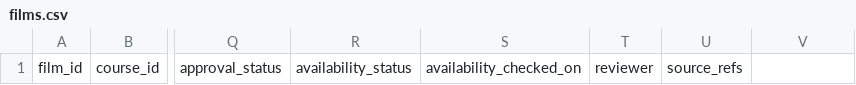
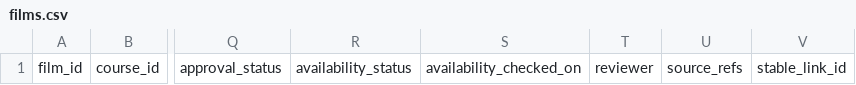
Before and after one commit to blue-ridge-code/music-histories, a CSV file: templates/course-edition/records/films.csv, drawn as a sheet; only a part is shown, gaps mark what is left out; the diff names each change by its address in the sheet, - before the commit and + after, or states it on an @@ line.

```diff
--- a/templates/course-edition/records/films.csv
+++ b/templates/course-edition/records/films.csv
-V1: (empty)
+V1: stable_link_id
```
Also changed, not shown: courses/course-i/editions/working/records/films.csv, courses/course-i/editions/working/records/listening.csv, 25 other files.
